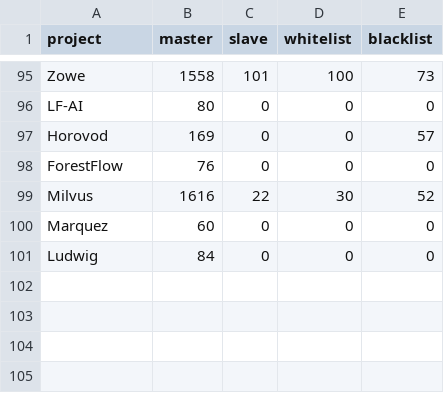
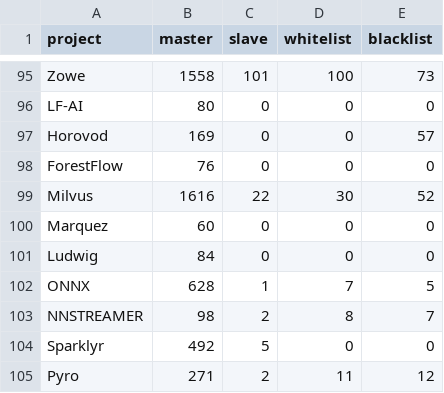
Before and after one commit to cncf/count_kw, a CSV file: result.csv, drawn as a sheet; only a part is shown, gaps mark what is left out.

```diff
--- a/result.csv
+++ b/result.csv
@@ -101 +101,5 @@ Marquez,60,0,0,0
 Ludwig,84,0,0,0
+ONNX,628,1,7,5
+NNSTREAMER,98,2,8,7
+Sparklyr,492,5,0,0
+Pyro,271,2,11,12
```
Also changed, not shown: 1 other file.
